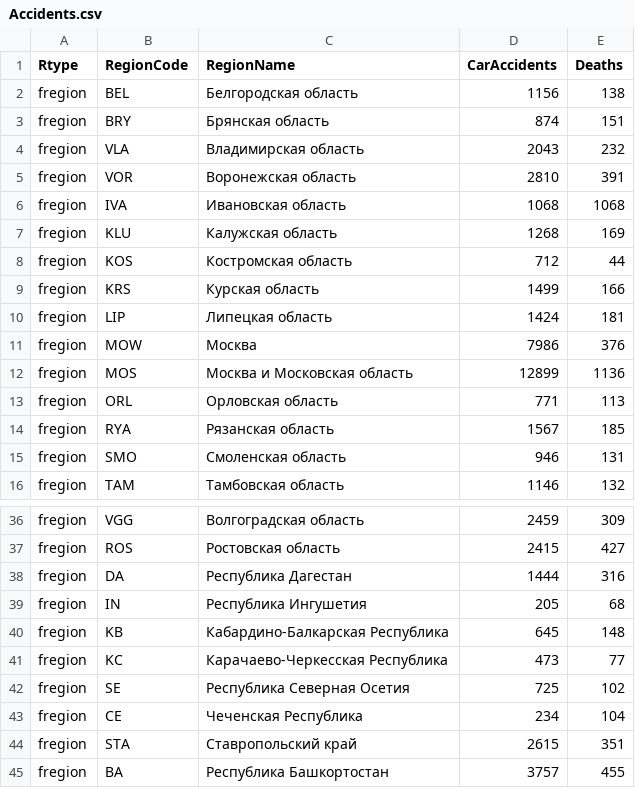
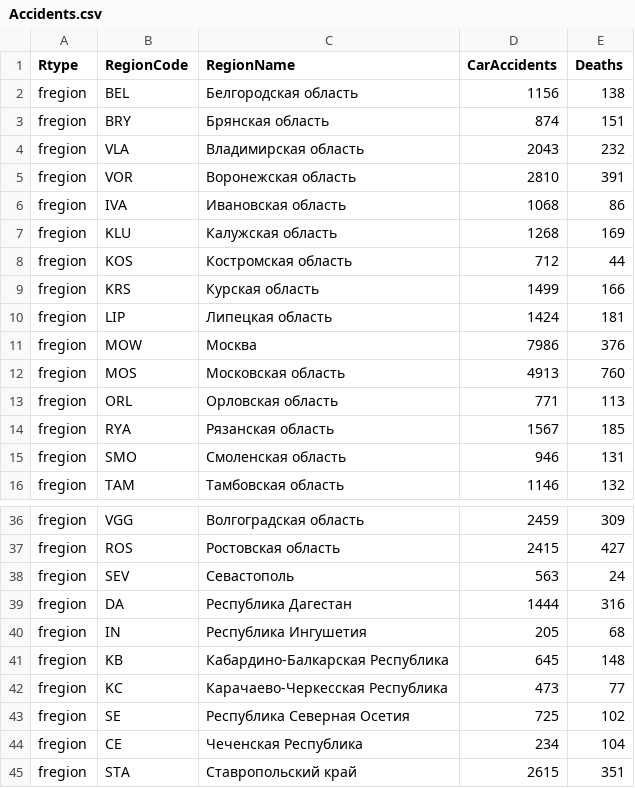
Before and after one commit to Ninelka/choropleth-map, a CSV file: Accidents.csv, drawn as a sheet; only a part is shown, gaps mark what is left out; the shorter side is filled out with more unchanged rows.

Commit message:
fix data

```diff
--- a/Accidents.csv
+++ b/Accidents.csv
@@ -5,3 +5,3 @@ fregion,VLA,Владимирская область,2043,232
 fregion,VOR,Воронежская область,2810,391
-fregion,IVA,Ивановская область,1068,1068
+fregion,IVA,Ивановская область,1068,86
 fregion,KLU,Калужская область,1268,169
@@ -11,3 +11,3 @@ fregion,LIP,Липецкая область,1424,181
 fregion,MOW,Москва,7986,376
-fregion,MOS,Москва и Московская область,12899,1136
+fregion,MOS,Московская область,4913,760
 fregion,ORL,Орловская область,771,113
@@ -37,2 +37,3 @@ fregion,VGG,Волгоградская область,2459,309
 fregion,ROS,Ростовская область,2415,427
+fregion,SEV,Севастополь,563,24
 fregion,DA,Республика Дагестан,1444,316
```
